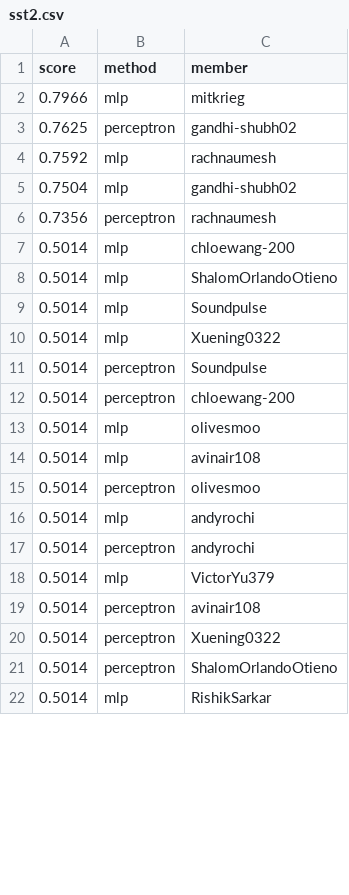
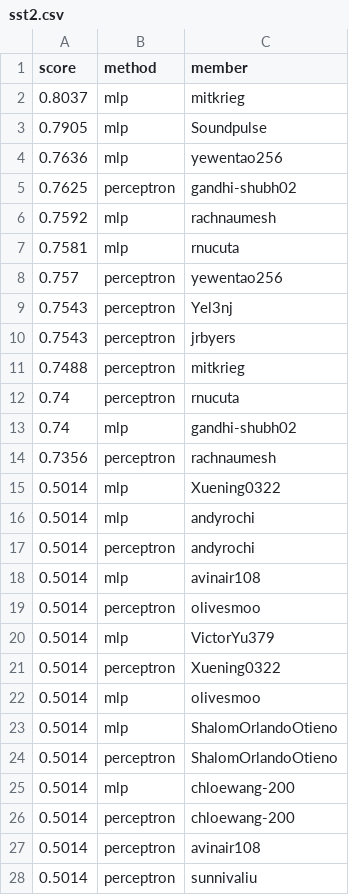
Before and after one commit to cornell-cs5740-sp25/leaderboards, a CSV file: a1/sst2.csv, drawn as a sheet; only a part is shown; the shorter side is filled out with more unchanged rows; the diff covers the shown part only.

Commit message:
Leaderboard Update

```diff
--- a/a1/sst2.csv
+++ b/a1/sst2.csv
@@ -1,21 +1,28 @@
 score,method,member
-0.7966,mlp,mitkrieg
+0.8037,mlp,mitkrieg
+0.7905,mlp,Soundpulse
+0.7636,mlp,yewentao256
 0.7625,perceptron,gandhi-shubh02
 0.7592,mlp,rachnaumesh
-0.7504,mlp,gandhi-shubh02
+0.7581,mlp,rnucuta
+0.757,perceptron,yewentao256
+0.7543,perceptron,Yel3nj
+0.7543,perceptron,jrbyers
+0.7488,perceptron,mitkrieg
+0.74,perceptron,rnucuta
+0.74,mlp,gandhi-shubh02
 0.7356,perceptron,rachnaumesh
-0.5014,mlp,chloewang-200
-0.5014,mlp,ShalomOrlandoOtieno
-0.5014,mlp,Soundpulse
 0.5014,mlp,Xuening0322
-0.5014,perceptron,Soundpulse
-0.5014,perceptron,chloewang-200
-0.5014,mlp,olivesmoo
+0.5014,mlp,andyrochi
+0.5014,perceptron,andyrochi
 0.5014,mlp,avinair108
 0.5014,perceptron,olivesmoo
-0.5014,mlp,andyrochi
-0.5014,perceptron,andyrochi
 0.5014,mlp,VictorYu379
+0.5014,perceptron,Xuening0322
+0.5014,mlp,olivesmoo
+0.5014,mlp,ShalomOrlandoOtieno
+0.5014,perceptron,ShalomOrlandoOtieno
+0.5014,mlp,chloewang-200
+0.5014,perceptron,chloewang-200
 0.5014,perceptron,avinair108
-0.5014,perceptron,Xuening0322
-0.5014,perceptron,ShalomOrlandoOtieno
+0.5014,perceptron,sunnivaliu
```
Also changed, not shown: 6 added rows, 7 removed rows and 23 moved rows elsewhere in this file.
